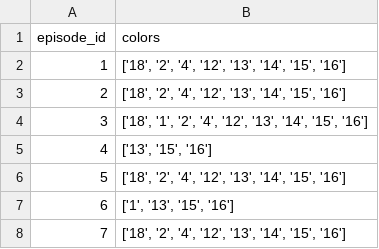
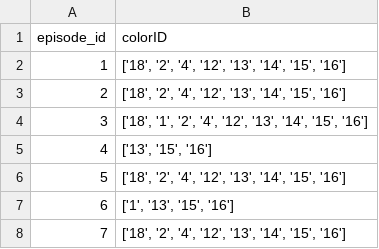
Before and after one commit to gumquat/atlas-the-joy-of-painting-api, a CSV file: cleanData/episode_colors.csv, drawn as a sheet; only a part is shown.

Commit message:
fixed table header typo

```diff
--- a/cleanData/episode_colors.csv
+++ b/cleanData/episode_colors.csv
@@ -1,2 +1,2 @@
-episode_id,colors
+episode_id,colorID
 1,"['18', '2', '4', '12', '13', '14', '15', '16']"
```
